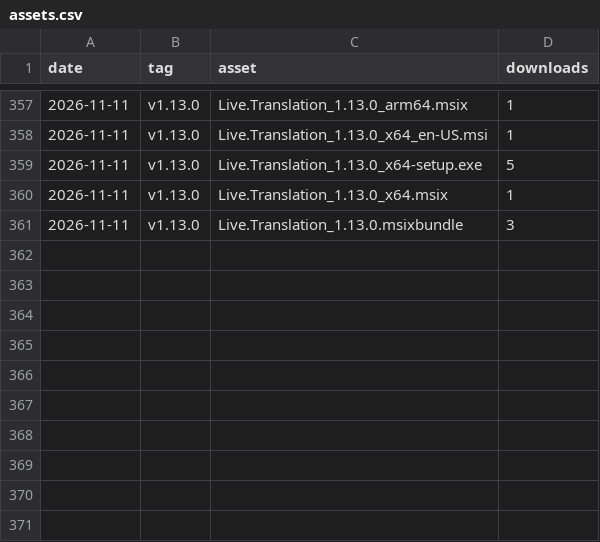
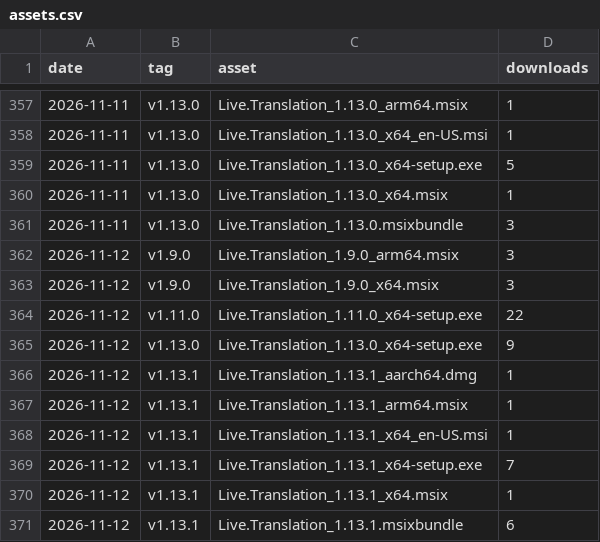
Before and after one commit to fmadore/Live-translation, a CSV file: data/assets.csv, drawn as a sheet; only a part is shown, gaps mark what is left out; the diff names each change by its address in the sheet, - before the commit and + after, or states it on an @@ line.

```diff
--- a/data/assets.csv
+++ b/data/assets.csv
+row 362: 2026-11-12 | v1.9.0 | Live.Translation_1.9.0_arm64.msix | 3
+row 363: 2026-11-12 | v1.9.0 | Live.Translation_1.9.0_x64.msix | 3
+row 364: 2026-11-12 | v1.11.0 | Live.Translation_1.11.0_x64-setup.exe | 22
+row 365: 2026-11-12 | v1.13.0 | Live.Translation_1.13.0_x64-setup.exe | 9
+row 366: 2026-11-12 | v1.13.1 | Live.Translation_1.13.1_aarch64.dmg | 1
+row 367: 2026-11-12 | v1.13.1 | Live.Translation_1.13.1_arm64.msix | 1
+row 368: 2026-11-12 | v1.13.1 | Live.Translation_1.13.1_x64_en-US.msi | 1
+row 369: 2026-11-12 | v1.13.1 | Live.Translation_1.13.1_x64-setup.exe | 7
+row 370: 2026-11-12 | v1.13.1 | Live.Translation_1.13.1_x64.msix | 1
+row 371: 2026-11-12 | v1.13.1 | Live.Translation_1.13.1.msixbundle | 6
```
Also changed, not shown: data/releases.csv, data/views.csv, 1 other file.
